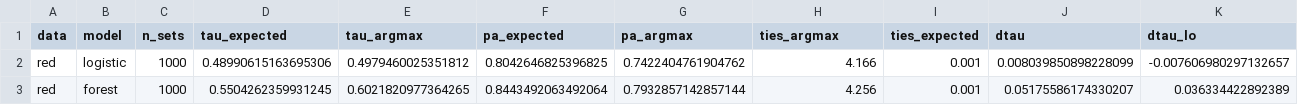
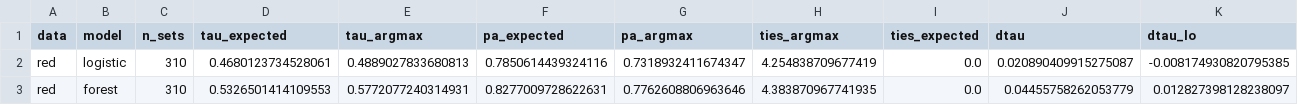
Before and after one commit to thenujaperera/ktas-question-formats, a CSV file: results_metric/argmax_vs_expected_red_summary.csv, drawn as a sheet; only a part is shown; the diff covers the shown part only; the diff names each change by its address in the sheet, - before the commit and + after, or states it on an @@ line.

```diff
--- a/results_metric/argmax_vs_expected_red_summary.csv
+++ b/results_metric/argmax_vs_expected_red_summary.csv
-C2:C3 (n_sets): 1000
+C2:C3 (n_sets): 310
-D2 (tau_expected): 0.48990615163695306
+D2 (tau_expected): 0.4680123734528061
-E2 (tau_argmax): 0.4979460025351812
+E2 (tau_argmax): 0.4889027833680813
-F2 (pa_expected): 0.8042646825396825
+F2 (pa_expected): 0.7850614439324116
-G2 (pa_argmax): 0.7422404761904762
+G2 (pa_argmax): 0.7318932411674347
-H2 (ties_argmax): 4.166
+H2 (ties_argmax): 4.254838709677419
-I2:I3 (ties_expected): 0.001
+I2:I3 (ties_expected): 0.0
-J2 (dtau): 0.008039850898228099
+J2 (dtau): 0.020890409915275087
-K2 (dtau_lo): -0.007606980297132657
+K2 (dtau_lo): -0.008174930820795385
-D3 (tau_expected): 0.5504262359931245
+D3 (tau_expected): 0.5326501414109553
-E3 (tau_argmax): 0.6021820977364265
+E3 (tau_argmax): 0.5772077240314931
-F3 (pa_expected): 0.8443492063492064
+F3 (pa_expected): 0.8277009728622631
-G3 (pa_argmax): 0.7932857142857144
+G3 (pa_argmax): 0.7762608806963646
-H3 (ties_argmax): 4.256
+H3 (ties_argmax): 4.383870967741935
-J3 (dtau): 0.05175586174330207
+J3 (dtau): 0.04455758262053779
-K3 (dtau_lo): 0.036334422892389
+K3 (dtau_lo): 0.012827398128238097
```
Also changed, not shown: 10 edited cells elsewhere in this file, results_metric/argmax_vs_expected_ktas_summary.csv, results_metric/argmax_vs_expected_white_summary.csv, 2 other files.
